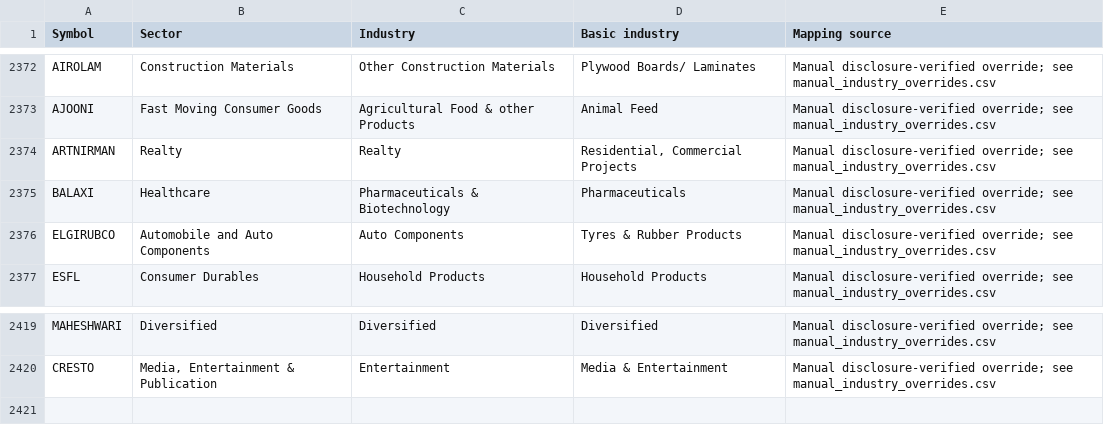
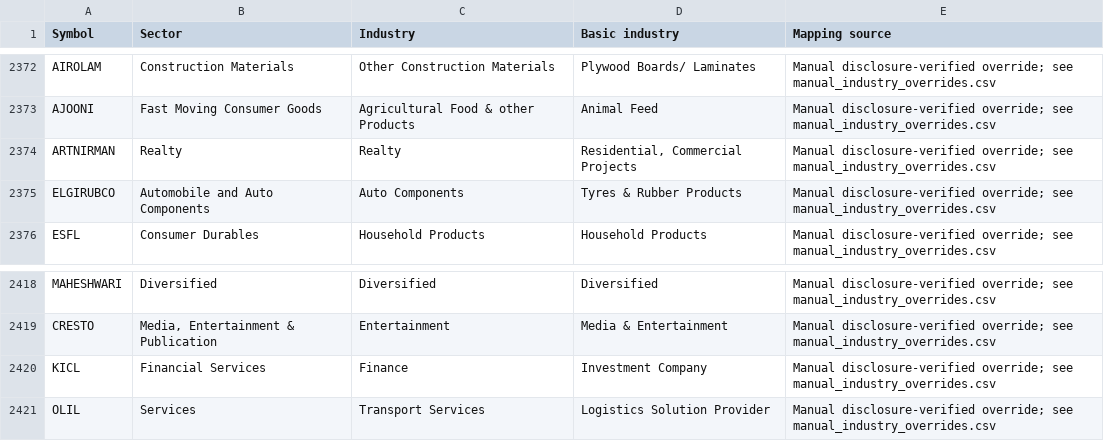
Before and after one commit to enamzafar2-beep/nse-stock-screener, a CSV file: industry_classification.csv, drawn as a sheet; only a part is shown, gaps mark what is left out; removed rows and columns are numbered as before the commit, all else as after; the diff names each change by its address in the sheet, - before the commit and + after, or states it on an @@ line.

Commit message:
Align industry classification with current NSE EQ universe

```diff
--- a/industry_classification.csv
+++ b/industry_classification.csv
-row 2375: BALAXI | Healthcare | Pharmaceuticals & Biotechnology | Pharmaceuticals | Manual disclosure-verified override; see manual_industry_overrides.csv
+row 2420: KICL | Financial Services | Finance | Investment Company | Manual disclosure-verified override; see manual_industry_overrides.csv
+row 2421: OLIL | Services | Transport Services | Logistics Solution Provider | Manual disclosure-verified override; see manual_industry_overrides.csv
```
